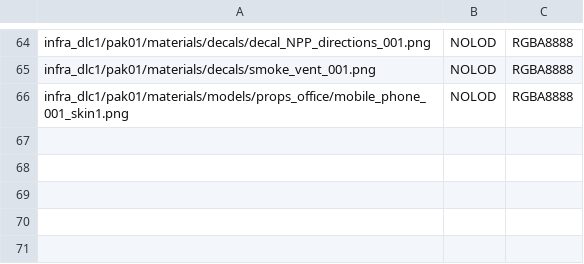
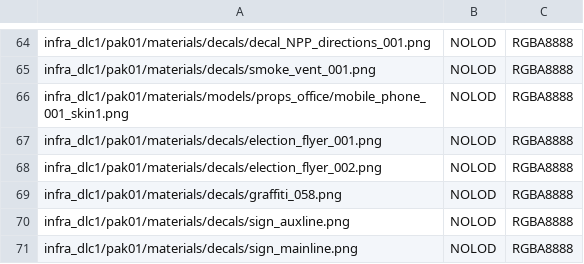
Before and after one commit to deseven/INFRA-ru, a CSV file: vtf-definitions.csv, drawn as a sheet; only a part is shown, gaps mark what is left out.

```diff
--- a/vtf-definitions.csv
+++ b/vtf-definitions.csv
@@ -66 +66,6 @@ infra_dlc1/pak01/materials/decals/smoke_vent_001.png,NOLOD,RGBA8888
 infra_dlc1/pak01/materials/models/props_office/mobile_phone_001_skin1.png,NOLOD,RGBA8888
+infra_dlc1/pak01/materials/decals/election_flyer_001.png,NOLOD,RGBA8888
+infra_dlc1/pak01/materials/decals/election_flyer_002.png,NOLOD,RGBA8888
+infra_dlc1/pak01/materials/decals/graffiti_058.png,NOLOD,RGBA8888
+infra_dlc1/pak01/materials/decals/sign_auxline.png,NOLOD,RGBA8888
+infra_dlc1/pak01/materials/decals/sign_mainline.png,NOLOD,RGBA8888
```
Also changed, not shown: 5 other files.
